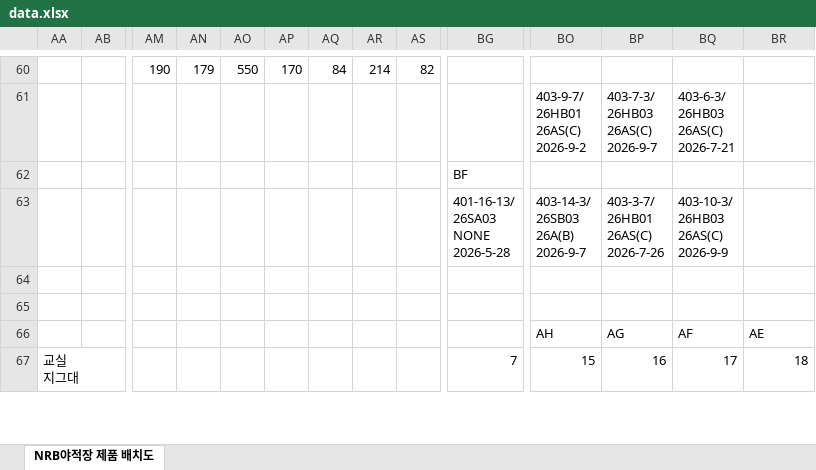
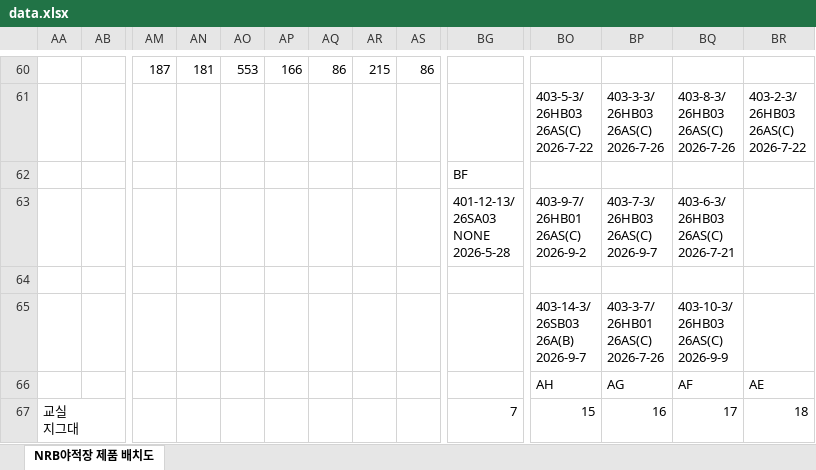
Before and after one commit to leejunyong1201/nrb, an Excel workbook: data.xlsx, sheet NRB야적장 제품 배치도, drawn as a sheet; only a part is shown, gaps mark what is left out; values as stored, in another font and other column widths than the file's, no cell formats; rows hold the shown columns only; ↵ is a line break in a cell; the diff covers the shown part only; the diff names each change by its address in the sheet, - before the commit and + after, or states it on an @@ line.

Commit message:
Add files via upload

```diff
--- a/data.xlsx (sheet NRB야적장 제품 배치도)
+++ b/data.xlsx (sheet NRB야적장 제품 배치도)
-AM60: 190
+AM60: 187
-AN60: 179
+AN60: 181
-AO60: 550
+AO60: 553
-AP60: 170
+AP60: 166
-AQ60: 84
+AQ60: 86
-AR60: 214
+AR60: 215
-AS60: 82
+AS60: 86
-BO61: 403-9-7/ ↵ 26HB01 ↵ 26AS(C) ↵ 2026-9-2
+BO61: 403-5-3/ ↵ 26HB03 ↵ 26AS(C) ↵ 2026-7-22
-BP61: 403-7-3/ ↵ 26HB03 ↵ 26AS(C) ↵ 2026-9-7
+BP61: 403-3-3/ ↵ 26HB03 ↵ 26AS(C) ↵ 2026-7-26
-BQ61: 403-6-3/ ↵ 26HB03 ↵ 26AS(C) ↵ 2026-7-21
+BQ61: 403-8-3/ ↵ 26HB03 ↵ 26AS(C) ↵ 2026-7-26
-BR61: (empty)
+BR61: 403-2-3/ ↵ 26HB03 ↵ 26AS(C) ↵ 2026-7-22
-BG63: 401-16-13/ ↵ 26SA03 ↵ NONE ↵ 2026-5-28
+BG63: 401-12-13/ ↵ 26SA03 ↵ NONE ↵ 2026-5-28
-BO63: 403-14-3/ ↵ 26SB03 ↵ 26A(B) ↵ 2026-9-7
+BO63: 403-9-7/ ↵ 26HB01 ↵ 26AS(C) ↵ 2026-9-2
-BP63: 403-3-7/ ↵ 26HB01 ↵ 26AS(C) ↵ 2026-7-26
+BP63: 403-7-3/ ↵ 26HB03 ↵ 26AS(C) ↵ 2026-9-7
-BQ63: 403-10-3/ ↵ 26HB03 ↵ 26AS(C) ↵ 2026-9-9
+BQ63: 403-6-3/ ↵ 26HB03 ↵ 26AS(C) ↵ 2026-7-21
-row 65: (empty)
+row 65:  |  |  |  |  |  |  |  |  |  | 403-14-3/ ↵ 26SB03 ↵ 26A(B) ↵ 2026-9-7 | 403-3-7/ ↵ 26HB01 ↵ 26AS(C) ↵ 2026-7-26 | 403-10-3/ ↵ 26HB03 ↵ 26AS(C) ↵ 2026-9-9
```
Also changed, not shown: 35 edited cells elsewhere in this sheet, cell formats.
